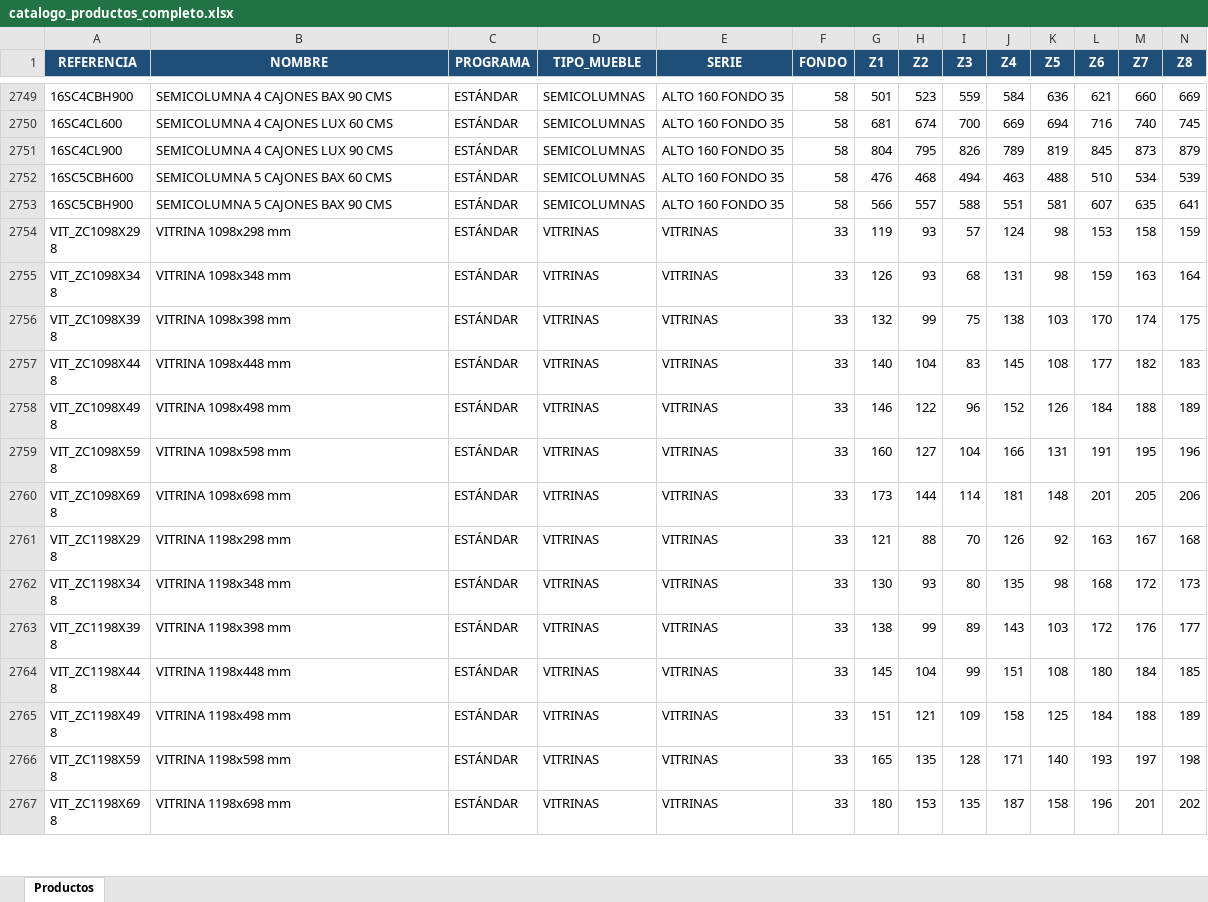
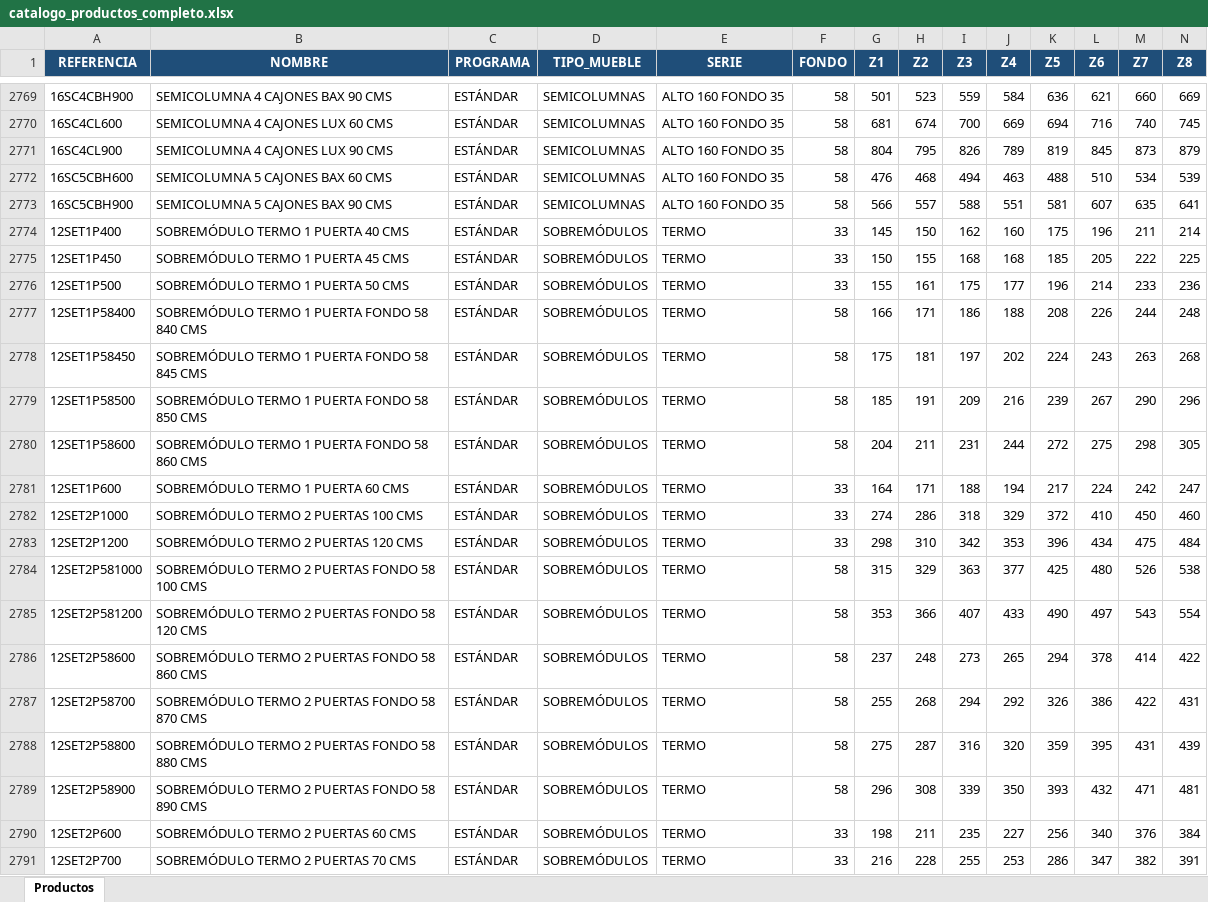
Before and after one commit to marioluiggihome-oss/ERP-CRM-14-03-2026, an Excel workbook: catalogo_productos_completo.xlsx, sheet Productos, drawn as a sheet; only a part is shown, gaps mark what is left out; the shorter side is filled out with more unchanged rows; values as stored, in another font and other column widths than the file's, no borders; rows hold the shown columns only; the diff covers the shown part only; the diff names each change by its address in the sheet, - before the commit and + after, or states it on an @@ line.

```diff
--- a/catalogo_productos_completo.xlsx (sheet Productos)
+++ b/catalogo_productos_completo.xlsx (sheet Productos)
+row 2774: 12SET1P400 | SOBREMÓDULO TERMO 1 PUERTA 40 CMS | ESTÁNDAR | SOBREMÓDULOS | TERMO | 33 | 145 | 150 | 162 | 160 | 175 | 196 | 211 | 214
+row 2775: 12SET1P450 | SOBREMÓDULO TERMO 1 PUERTA 45 CMS | ESTÁNDAR | SOBREMÓDULOS | TERMO | 33 | 150 | 155 | 168 | 168 | 185 | 205 | 222 | 225
+row 2776: 12SET1P500 | SOBREMÓDULO TERMO 1 PUERTA 50 CMS | ESTÁNDAR | SOBREMÓDULOS | TERMO | 33 | 155 | 161 | 175 | 177 | 196 | 214 | 233 | 236
+row 2777: 12SET1P58400 | SOBREMÓDULO TERMO 1 PUERTA FONDO 58 840 CMS | ESTÁNDAR | SOBREMÓDULOS | TERMO | 58 | 166 | 171 | 186 | 188 | 208 | 226 | 244 | 248
+row 2778: 12SET1P58450 | SOBREMÓDULO TERMO 1 PUERTA FONDO 58 845 CMS | ESTÁNDAR | SOBREMÓDULOS | TERMO | 58 | 175 | 181 | 197 | 202 | 224 | 243 | 263 | 268
+row 2779: 12SET1P58500 | SOBREMÓDULO TERMO 1 PUERTA FONDO 58 850 CMS | ESTÁNDAR | SOBREMÓDULOS | TERMO | 58 | 185 | 191 | 209 | 216 | 239 | 267 | 290 | 296
+row 2780: 12SET1P58600 | SOBREMÓDULO TERMO 1 PUERTA FONDO 58 860 CMS | ESTÁNDAR | SOBREMÓDULOS | TERMO | 58 | 204 | 211 | 231 | 244 | 272 | 275 | 298 | 305
+row 2781: 12SET1P600 | SOBREMÓDULO TERMO 1 PUERTA 60 CMS | ESTÁNDAR | SOBREMÓDULOS | TERMO | 33 | 164 | 171 | 188 | 194 | 217 | 224 | 242 | 247
+row 2782: 12SET2P1000 | SOBREMÓDULO TERMO 2 PUERTAS 100 CMS | ESTÁNDAR | SOBREMÓDULOS | TERMO | 33 | 274 | 286 | 318 | 329 | 372 | 410 | 450 | 460
+row 2783: 12SET2P1200 | SOBREMÓDULO TERMO 2 PUERTAS 120 CMS | ESTÁNDAR | SOBREMÓDULOS | TERMO | 33 | 298 | 310 | 342 | 353 | 396 | 434 | 475 | 484
+row 2784: 12SET2P581000 | SOBREMÓDULO TERMO 2 PUERTAS FONDO 58 100 CMS | ESTÁNDAR | SOBREMÓDULOS | TERMO | 58 | 315 | 329 | 363 | 377 | 425 | 480 | 526 | 538
+row 2785: 12SET2P581200 | SOBREMÓDULO TERMO 2 PUERTAS FONDO 58 120 CMS | ESTÁNDAR | SOBREMÓDULOS | TERMO | 58 | 353 | 366 | 407 | 433 | 490 | 497 | 543 | 554
+row 2786: 12SET2P58600 | SOBREMÓDULO TERMO 2 PUERTAS FONDO 58 860 CMS | ESTÁNDAR | SOBREMÓDULOS | TERMO | 58 | 237 | 248 | 273 | 265 | 294 | 378 | 414 | 422
+row 2787: 12SET2P58700 | SOBREMÓDULO TERMO 2 PUERTAS FONDO 58 870 CMS | ESTÁNDAR | SOBREMÓDULOS | TERMO | 58 | 255 | 268 | 294 | 292 | 326 | 386 | 422 | 431
+row 2788: 12SET2P58800 | SOBREMÓDULO TERMO 2 PUERTAS FONDO 58 880 CMS | ESTÁNDAR | SOBREMÓDULOS | TERMO | 58 | 275 | 287 | 316 | 320 | 359 | 395 | 431 | 439
+row 2789: 12SET2P58900 | SOBREMÓDULO TERMO 2 PUERTAS FONDO 58 890 CMS | ESTÁNDAR | SOBREMÓDULOS | TERMO | 58 | 296 | 308 | 339 | 350 | 393 | 432 | 471 | 481
+row 2790: 12SET2P600 | SOBREMÓDULO TERMO 2 PUERTAS 60 CMS | ESTÁNDAR | SOBREMÓDULOS | TERMO | 33 | 198 | 211 | 235 | 227 | 256 | 340 | 376 | 384
+row 2791: 12SET2P700 | SOBREMÓDULO TERMO 2 PUERTAS 70 CMS | ESTÁNDAR | SOBREMÓDULOS | TERMO | 33 | 216 | 228 | 255 | 253 | 286 | 347 | 382 | 391
```
Also changed, not shown: 42 added rows elsewhere in this sheet, frontend/public/catalogo_productos_completo.xlsx.
